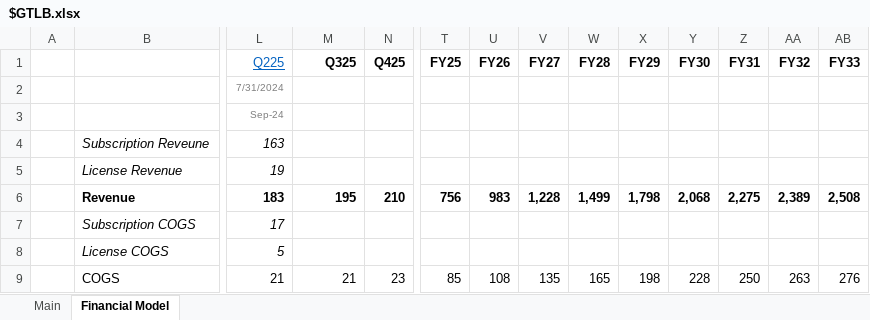
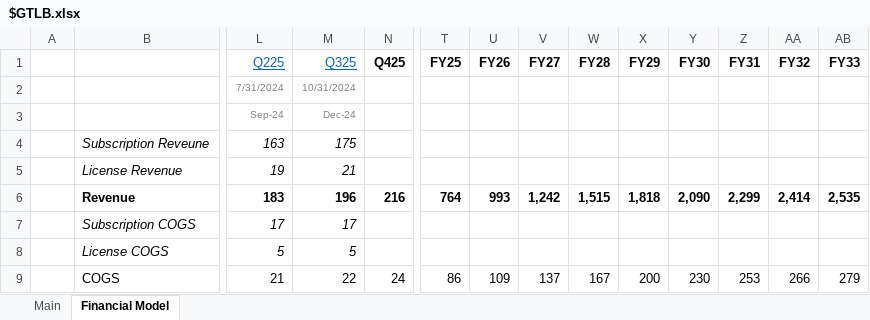
Before and after one commit to Charlie-Hill/Financial-Models, an Excel workbook: $GTLB.xlsx, sheet Financial Model, drawn as a sheet; only a part is shown, gaps mark what is left out; values as stored, in another font and other column widths than the file's, no borders; charts and pictures not drawn; the diff covers the shown part only; the diff names each change by its address in the sheet, - before the commit and + after, or states it on an @@ line.

Commit message:
$GTLB Q324 (FQ25)

```diff
--- a/$GTLB.xlsx (sheet Financial Model)
+++ b/$GTLB.xlsx (sheet Financial Model)
@@ M1 bold: on → off, underline: off → on, text colour: black → #0563C1 @@
-M2 (Q325): (empty)
+M2 (Q325): 10/31/2024
-M3 (Q325): (empty)
+M3 (Q325): Dec-24
-M4 (Q325): (empty)
+M4 (Q325): 175
-M5 (Q325): (empty)
+M5 (Q325): 21
-M6 (Q325): 195
+M6 (Q325): 196
-N6 (Q425): 210
+N6 (Q425): 216
-T6 (FY25): 756
+T6 (FY25): 764
-U6 (FY26): 983
+U6 (FY26): 993
-V6 (FY27): 1,228
+V6 (FY27): 1,242
-W6 (FY28): 1,499
+W6 (FY28): 1,515
-X6 (FY29): 1,798
+X6 (FY29): 1,818
-Y6 (FY30): 2,068
+Y6 (FY30): 2,090
-Z6 (FY31): 2,275
+Z6 (FY31): 2,299
-AA6 (FY32): 2,389
+AA6 (FY32): 2,414
-AB6 (FY33): 2,508
+AB6 (FY33): 2,535
-M7 (Q325): (empty)
+M7 (Q325): 17
-M8 (Q325): (empty)
+M8 (Q325): 5
-M9 (Q325): 21
+M9 (Q325): 22
-N9 (Q425): 23
+N9 (Q425): 24
-T9 (FY25): 85
+T9 (FY25): 86
-U9 (FY26): 108
+U9 (FY26): 109
-V9 (FY27): 135
+V9 (FY27): 137
-W9 (FY28): 165
+W9 (FY28): 167
-X9 (FY29): 198
+X9 (FY29): 200
-Y9 (FY30): 228
+Y9 (FY30): 230
-Z9 (FY31): 250
+Z9 (FY31): 253
-AA9 (FY32): 263
+AA9 (FY32): 266
-AB9 (FY33): 276
+AB9 (FY33): 279
```
Also changed, not shown: 253 edited cells elsewhere in this sheet, sheet Main, formulas that keep their value, charts or pictures, Overview - Tech.xlsx, £RPI.xlsx.
